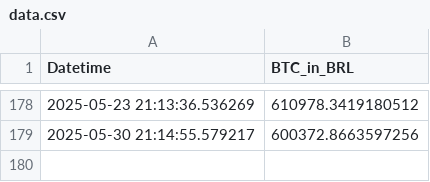
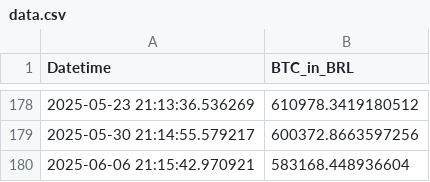
Before and after one commit to gersonmachado/btc_action, a CSV file: data.csv, drawn as a sheet; only a part is shown, gaps mark what is left out.

Commit message:
Atualizando data.csv com novo valor BTC

```diff
--- a/data.csv
+++ b/data.csv
@@ -179 +179,2 @@ Datetime,BTC_in_BRL
 2025-05-30 21:14:55.579217,600372.8663597256
+2025-06-06 21:15:42.970921,583168.448936604
```
